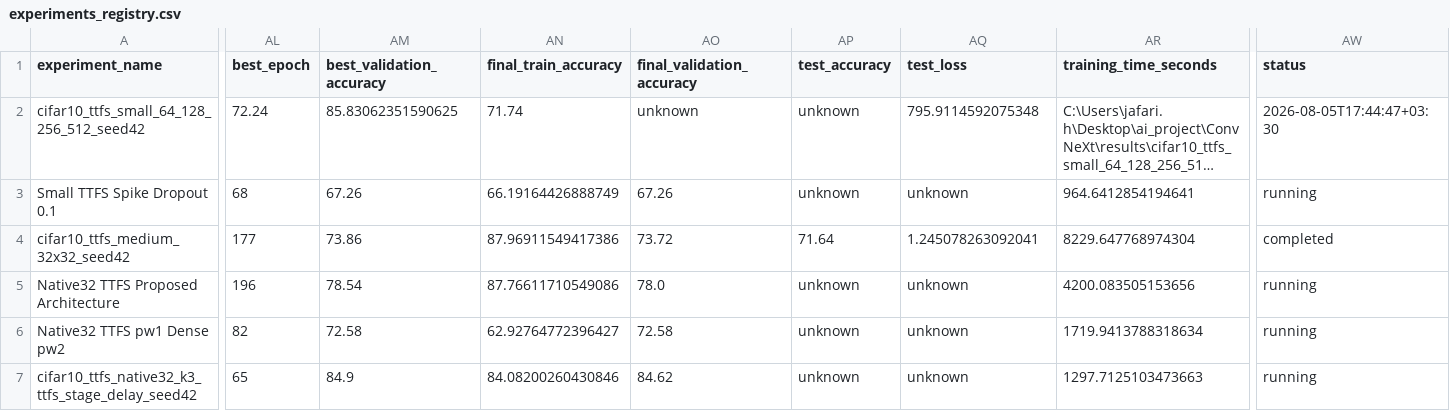
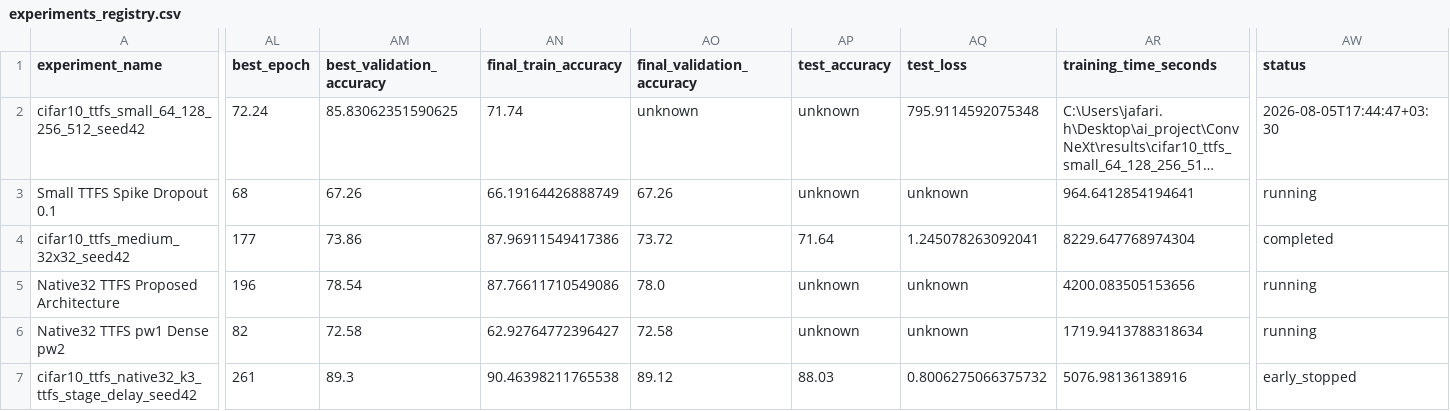
Before and after one commit to shosseinj/ConvNeXt, a CSV file: experiments_registry.csv, drawn as a sheet; only a part is shown, gaps mark what is left out; long unchanged cells end in …; the diff covers the shown part only; the diff names each change by its address in the sheet, - before the commit and + after, or states it on an @@ line.

```diff
--- a/experiments_registry.csv
+++ b/experiments_registry.csv
-AL7 (best_epoch): 65
+AL7 (best_epoch): 261
-AM7 (best_validation_accuracy): 84.9
+AM7 (best_validation_accuracy): 89.3
-AN7 (final_train_accuracy): 84.08200260430846
+AN7 (final_train_accuracy): 90.46398211765538
-AO7 (final_validation_accuracy): 84.62
+AO7 (final_validation_accuracy): 89.12
-AP7 (test_accuracy): unknown
+AP7 (test_accuracy): 88.03
-AQ7 (test_loss): unknown
+AQ7 (test_loss): 0.8006275066375732
-AR7 (training_time_seconds): 1297.7125103473663
+AR7 (training_time_seconds): 5076.98136138916
-AW7 (status): running
+AW7 (status): early_stopped
```
Also changed, not shown: 1 edited cell elsewhere in this file, 5 other files.
